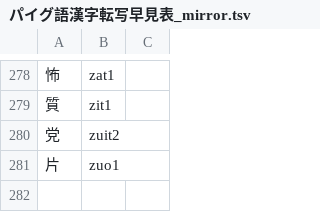
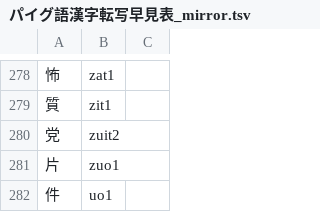
Before and after one commit to jurliyuuri/praige-zerp, a TSV file: パイグ語漢字転写早見表_mirror.tsv, drawn as a sheet; only a part is shown, gaps mark what is left out.

```diff
--- a/パイグ語漢字転写早見表_mirror.tsv
+++ b/パイグ語漢字転写早見表_mirror.tsv
@@ -281 +281,2 @@
 片	zuo1	
+件	uo1	
```
Also changed, not shown: 2 other files.
